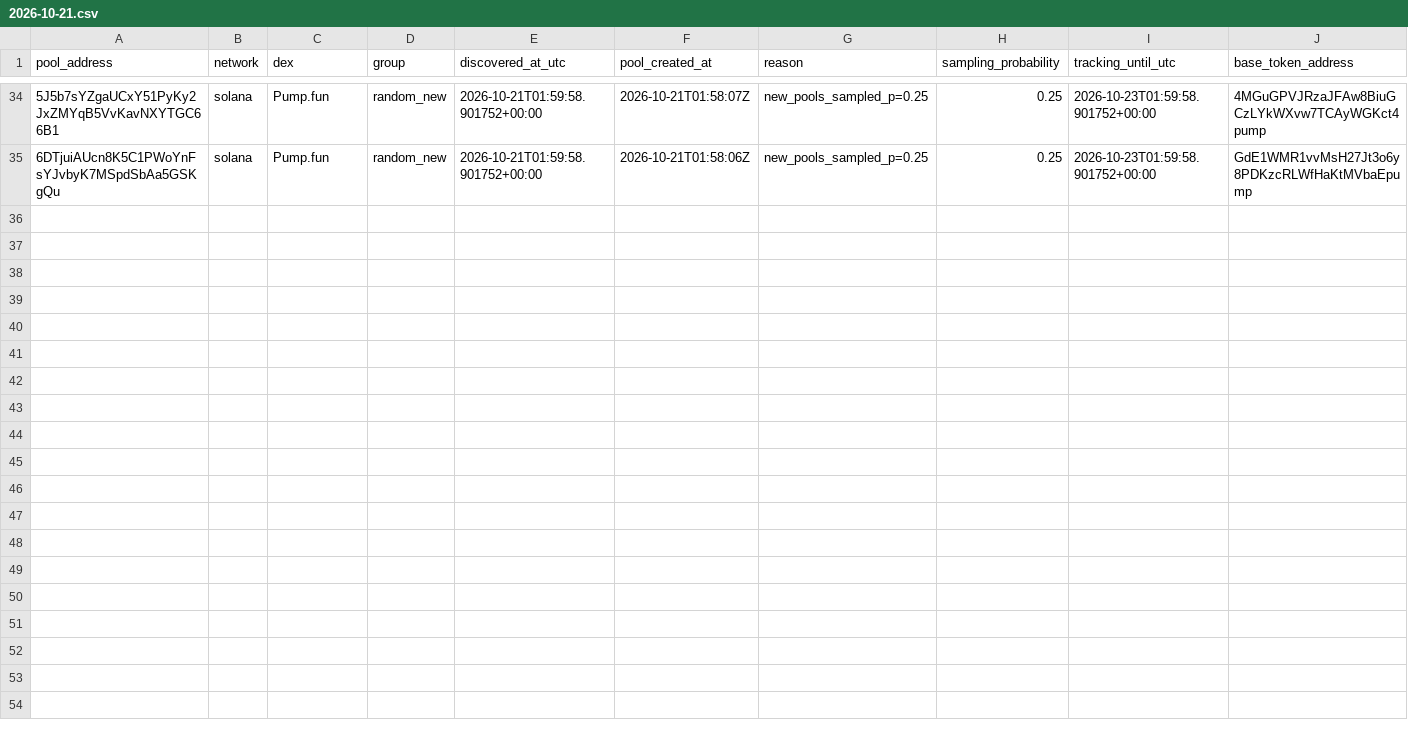
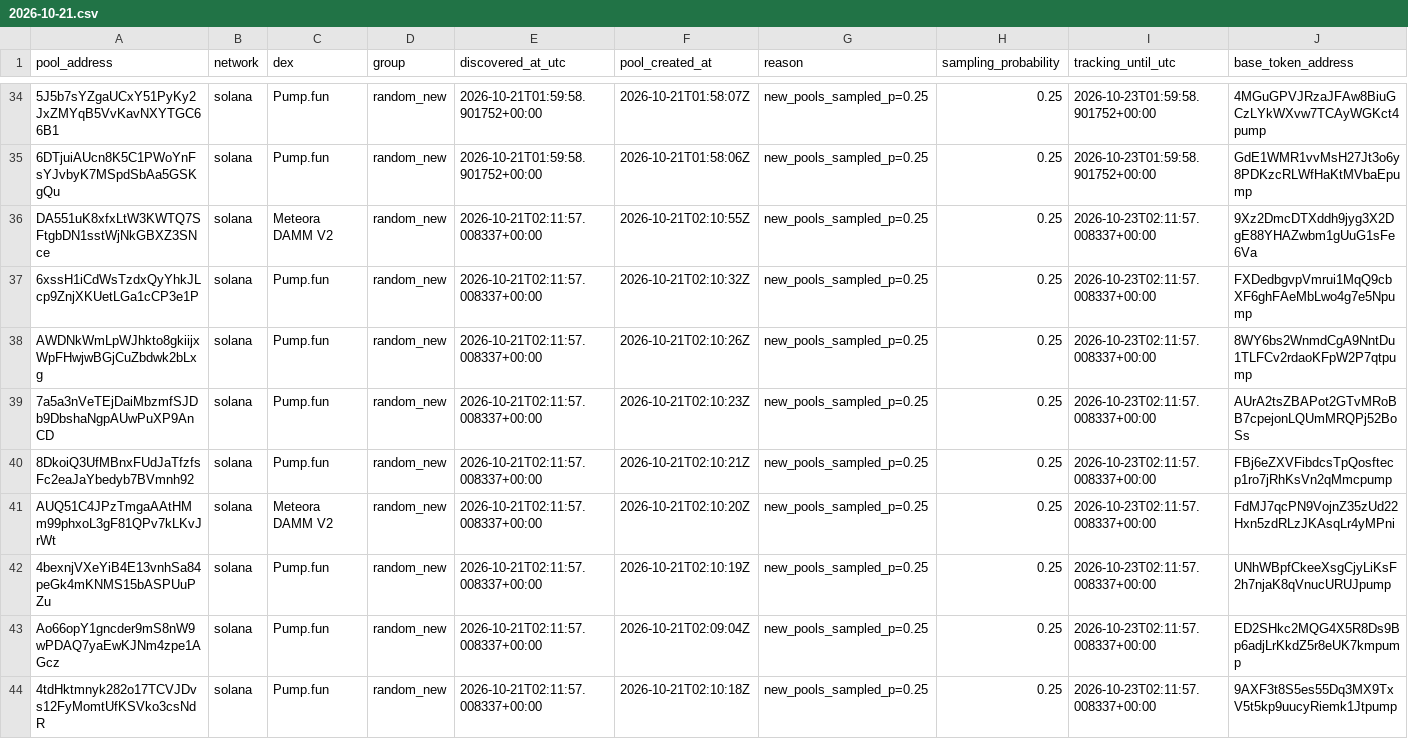
Before and after one commit to TheoooBa/Solana-Memecoin-Analysis, a CSV file: raw/pool_registry/2026-10-21.csv, drawn as a sheet; only a part is shown, gaps mark what is left out; rows hold the shown columns only; the diff names each change by its address in the sheet, - before the commit and + after, or states it on an @@ line.

```diff
--- a/raw/pool_registry/2026-10-21.csv
+++ b/raw/pool_registry/2026-10-21.csv
+row 36: DA551uK8xfxLtW3KWTQ7SFtgbDN1sstWjNkGBXZ3SNce | solana | Meteora DAMM V2 | random_new | 2026-10-21T02:11:57.008337+00:00 | 2026-10-21T02:10:55Z | new_pools_sampled_p=0.25 | 0.25 | 2026-10-23T02:11:57.008337+00:00 | 9Xz2DmcDTXddh9jyg3X2DgE88YHAZwbm1gUuG1sFe6Va
+row 37: 6xssH1iCdWsTzdxQyYhkJLcp9ZnjXKUetLGa1cCP3e1P | solana | Pump.fun | random_new | 2026-10-21T02:11:57.008337+00:00 | 2026-10-21T02:10:32Z | new_pools_sampled_p=0.25 | 0.25 | 2026-10-23T02:11:57.008337+00:00 | FXDedbgvpVmrui1MqQ9cbXF6ghFAeMbLwo4g7e5Npump
+row 38: AWDNkWmLpWJhkto8gkiijxWpFHwjwBGjCuZbdwk2bLxg | solana | Pump.fun | random_new | 2026-10-21T02:11:57.008337+00:00 | 2026-10-21T02:10:26Z | new_pools_sampled_p=0.25 | 0.25 | 2026-10-23T02:11:57.008337+00:00 | 8WY6bs2WnmdCgA9NntDu1TLFCv2rdaoKFpW2P7qtpump
+row 39: 7a5a3nVeTEjDaiMbzmfSJDb9DbshaNgpAUwPuXP9AnCD | solana | Pump.fun | random_new | 2026-10-21T02:11:57.008337+00:00 | 2026-10-21T02:10:23Z | new_pools_sampled_p=0.25 | 0.25 | 2026-10-23T02:11:57.008337+00:00 | AUrA2tsZBAPot2GTvMRoBB7cpejonLQUmMRQPj52BoSs
+row 40: 8DkoiQ3UfMBnxFUdJaTfzfsFc2eaJaYbedyb7BVmnh92 | solana | Pump.fun | random_new | 2026-10-21T02:11:57.008337+00:00 | 2026-10-21T02:10:21Z | new_pools_sampled_p=0.25 | 0.25 | 2026-10-23T02:11:57.008337+00:00 | FBj6eZXVFibdcsTpQosftecp1ro7jRhKsVn2qMmcpump
+row 41: AUQ51C4JPzTmgaAAtHMm99phxoL3gF81QPv7kLKvJrWt | solana | Meteora DAMM V2 | random_new | 2026-10-21T02:11:57.008337+00:00 | 2026-10-21T02:10:20Z | new_pools_sampled_p=0.25 | 0.25 | 2026-10-23T02:11:57.008337+00:00 | FdMJ7qcPN9VojnZ35zUd22Hxn5zdRLzJKAsqLr4yMPni
+row 42: 4bexnjVXeYiB4E13vnhSa84peGk4mKNMS15bASPUuPZu | solana | Pump.fun | random_new | 2026-10-21T02:11:57.008337+00:00 | 2026-10-21T02:10:19Z | new_pools_sampled_p=0.25 | 0.25 | 2026-10-23T02:11:57.008337+00:00 | UNhWBpfCkeeXsgCjyLiKsF2h7njaK8qVnucURUJpump
+row 43: Ao66opY1gncder9mS8nW9wPDAQ7yaEwKJNm4zpe1AGcz | solana | Pump.fun | random_new | 2026-10-21T02:11:57.008337+00:00 | 2026-10-21T02:09:04Z | new_pools_sampled_p=0.25 | 0.25 | 2026-10-23T02:11:57.008337+00:00 | ED2SHkc2MQG4X5R8Ds9Bp6adjLrKkdZ5r8eUK7kmpump
+row 44: 4tdHktmnyk282o17TCVJDvs12FyMomtUfKSVko3csNdR | solana | Pump.fun | random_new | 2026-10-21T02:11:57.008337+00:00 | 2026-10-21T02:10:18Z | new_pools_sampled_p=0.25 | 0.25 | 2026-10-23T02:11:57.008337+00:00 | 9AXF3t8S5es55Dq3MX9TxV5t5kp9uucyRiemk1Jtpump
```
Also changed, not shown: logs/runs/2026-10-21.csv, raw/new_pool_ranks/2026-10-21.csv, 5 other files.
